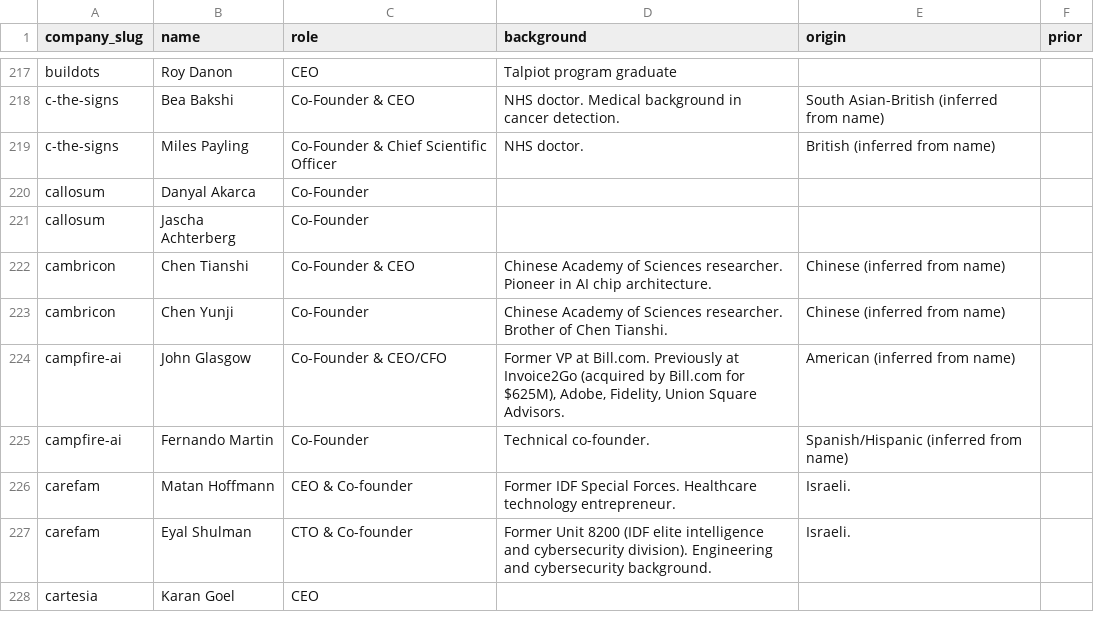
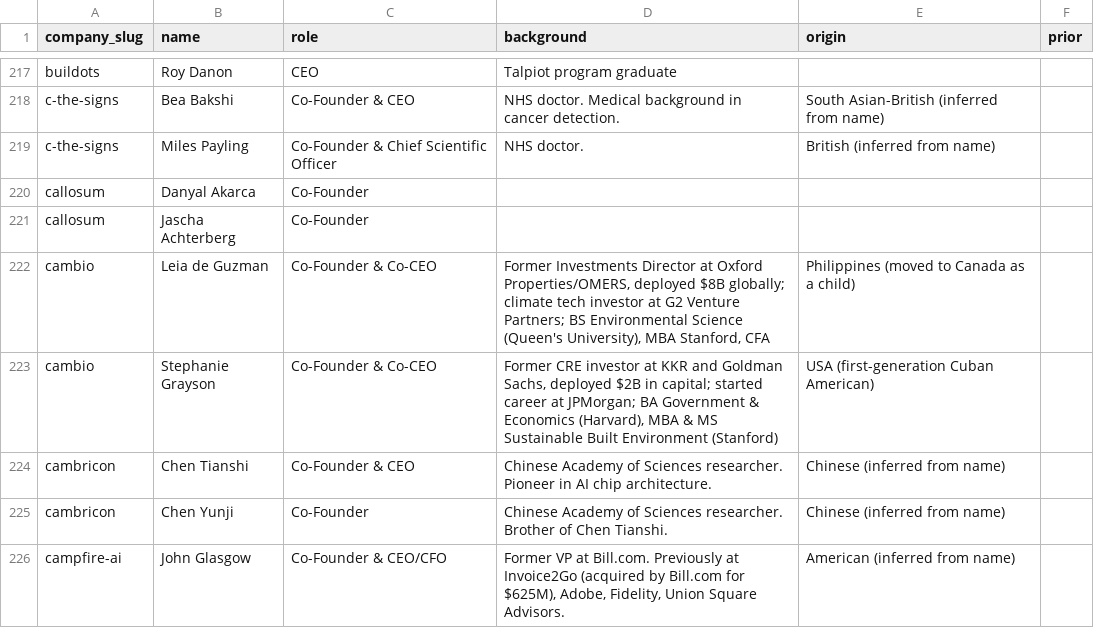
Before and after one commit to SoujiOkita98/AI-100-Lab, a CSV file: exports/founders_clean.csv, drawn as a sheet; only a part is shown, gaps mark what is left out; the shorter side is filled out with more unchanged rows; the diff names each change by its address in the sheet, - before the commit and + after, or states it on an @@ line.

```diff
--- a/exports/founders_clean.csv
+++ b/exports/founders_clean.csv
+row 222: cambio | Leia de Guzman | Co-Founder & Co-CEO | Former Investments Director at Oxford Properties/OMERS, deployed $8B globally; climate tech investor at G2 Venture Partners; BS Environmental Science (Queen's University), MBA Stanford, CFA | Philippines (moved to Canada as a child)
+row 223: cambio | Stephanie Grayson | Co-Founder & Co-CEO | Former CRE investor at KKR and Goldman Sachs, deployed $2B in capital; started career at JPMorgan; BA Government & Economics (Harvard), MBA & MS Sustainable Built Environment (Stanford) | USA (first-generation Cuban American)
```
Also changed, not shown: exports/companies_clean.csv, exports/rounds_clean.csv, 2 other files.
